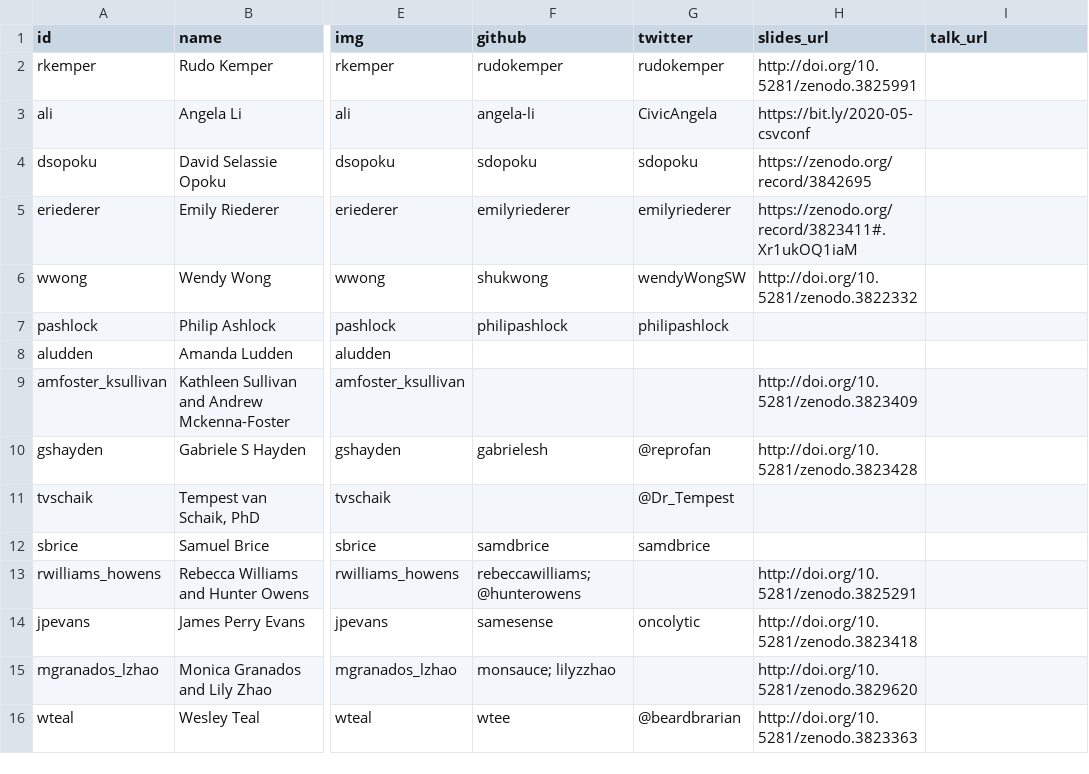
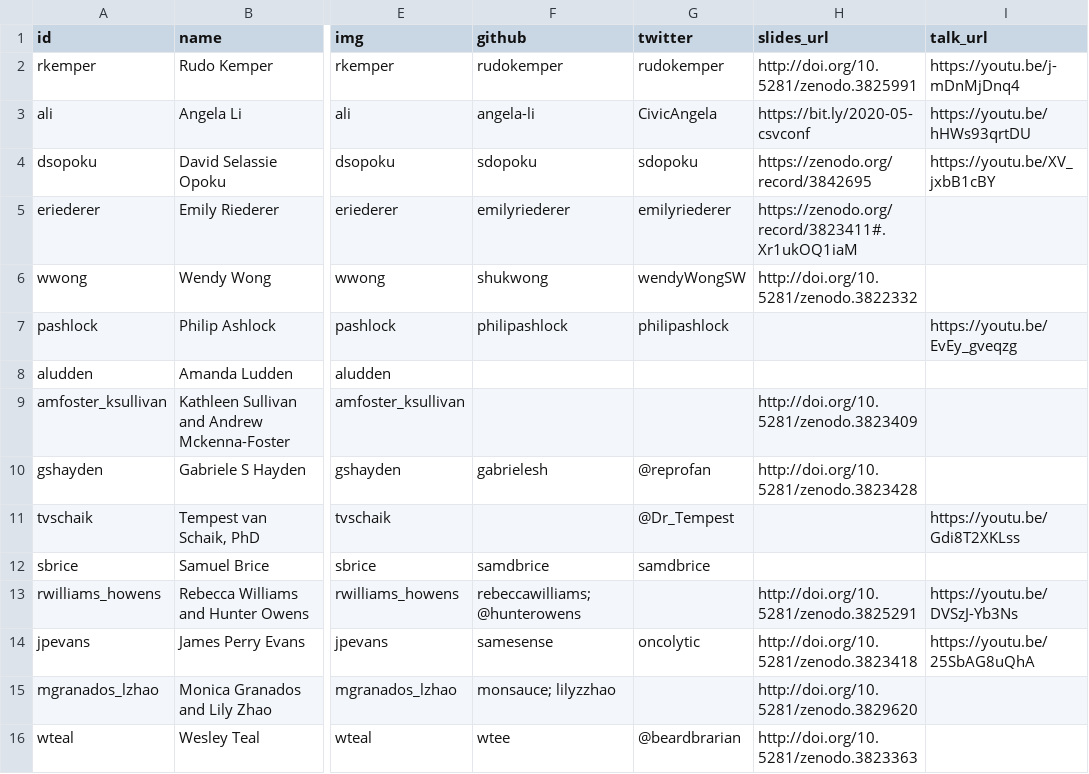
Before and after one commit to csvconf/csvconf.com, a CSV file: _data/2020_speakers.csv, drawn as a sheet; only a part is shown, gaps mark what is left out; the diff covers the shown part only; the diff names each change by its address in the sheet, - before the commit and + after, or states it on an @@ line.

Commit message:
Woohoo! Adding first round of links to session recordings!

```diff
--- a/_data/2020_speakers.csv
+++ b/_data/2020_speakers.csv
-I2 (talk_url): (empty)
+I2 (talk_url): https://youtu.be/j-mDnMjDnq4
-I3 (talk_url): (empty)
+I3 (talk_url): https://youtu.be/hHWs93qrtDU
-I4 (talk_url): (empty)
+I4 (talk_url): https://youtu.be/XV_jxbB1cBY
-I7 (talk_url): (empty)
+I7 (talk_url): https://youtu.be/EvEy_gveqzg
-I11 (talk_url): (empty)
+I11 (talk_url): https://youtu.be/Gdi8T2XKLss
-I13 (talk_url): (empty)
+I13 (talk_url): https://youtu.be/DVSzJ-Yb3Ns
-I14 (talk_url): (empty)
+I14 (talk_url): https://youtu.be/25SbAG8uQhA
```
Also changed, not shown: 9 edited cells elsewhere in this file.
